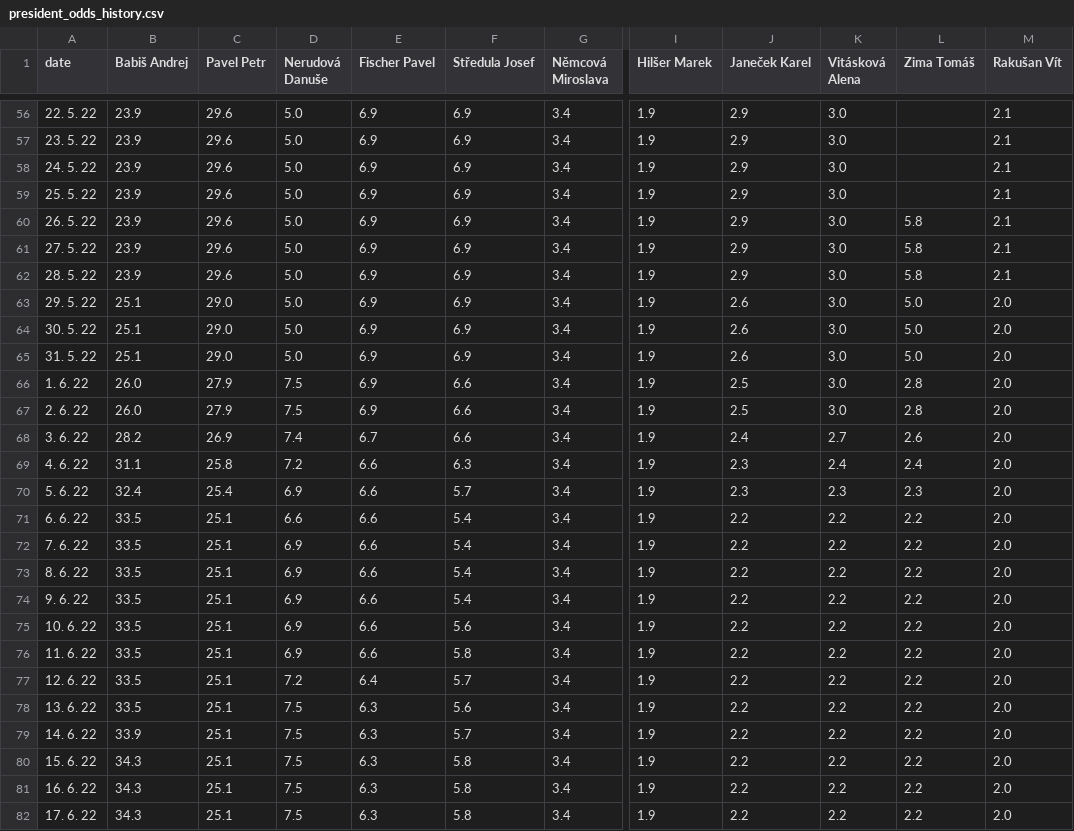
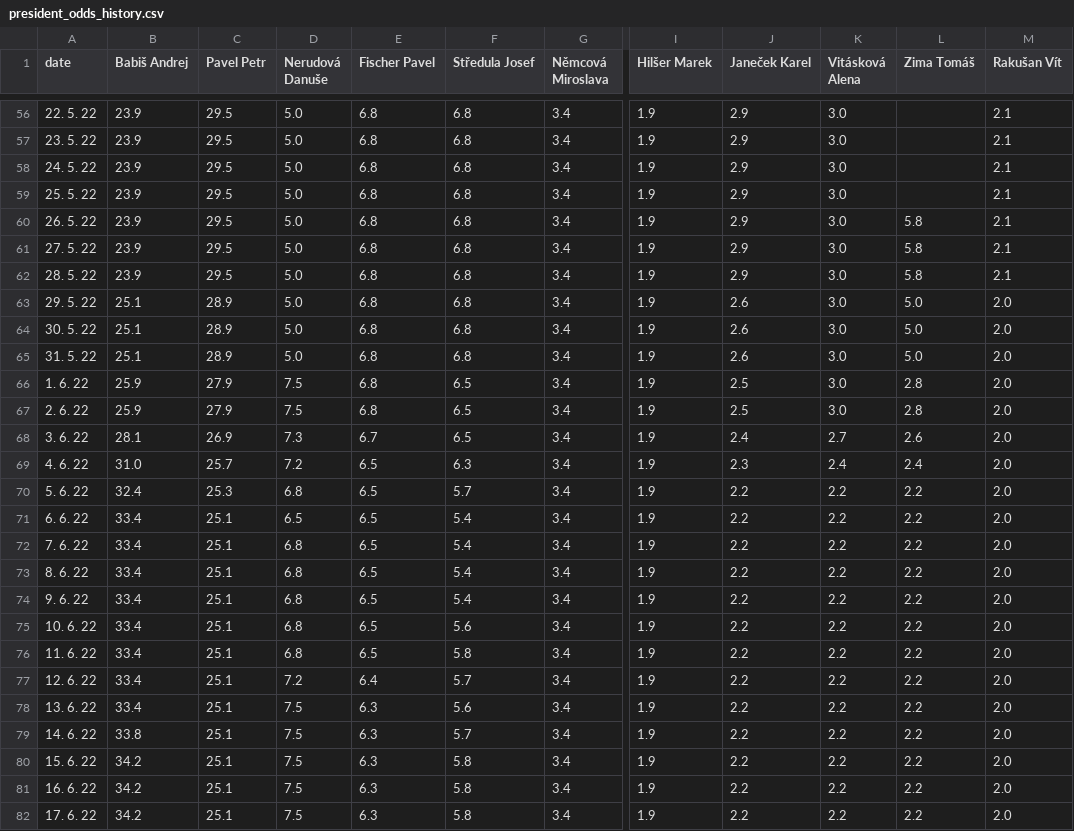
Before and after one commit to michalskop/mandaty-2022, a CSV file: backend/data/president_odds_history.csv, drawn as a sheet; only a part is shown, gaps mark what is left out; the diff covers the shown part only; the diff names each change by its address in the sheet, - before the commit and + after, or states it on an @@ line.

```diff
--- a/backend/data/president_odds_history.csv
+++ b/backend/data/president_odds_history.csv
-C56:C62 (Pavel Petr): 29.6
+C56:C62 (Pavel Petr): 29.5
-E56:E67 (Fischer Pavel): 6.9
+E56:E67 (Fischer Pavel): 6.8
-F56:F65 (Středula Josef): 6.9
+F56:F65 (Středula Josef): 6.8
-C63:C65 (Pavel Petr): 29.0
+C63:C65 (Pavel Petr): 28.9
-B66:B67 (Babiš Andrej): 26.0
+B66:B67 (Babiš Andrej): 25.9
-F66:F68 (Středula Josef): 6.6
+F66:F68 (Středula Josef): 6.5
-B68 (Babiš Andrej): 28.2
+B68 (Babiš Andrej): 28.1
-D68 (Nerudová Danuše): 7.4
+D68 (Nerudová Danuše): 7.3
-B69 (Babiš Andrej): 31.1
+B69 (Babiš Andrej): 31.0
-C69 (Pavel Petr): 25.8
+C69 (Pavel Petr): 25.7
-E69:E76 (Fischer Pavel): 6.6
+E69:E76 (Fischer Pavel): 6.5
-C70 (Pavel Petr): 25.4
+C70 (Pavel Petr): 25.3
-D70 (Nerudová Danuše): 6.9
+D70 (Nerudová Danuše): 6.8
-J70 (Janeček Karel): 2.3
+J70 (Janeček Karel): 2.2
-K70 (Vitásková Alena): 2.3
+K70 (Vitásková Alena): 2.2
-L70 (Zima Tomáš): 2.3
+L70 (Zima Tomáš): 2.2
-B71:B78 (Babiš Andrej): 33.5
+B71:B78 (Babiš Andrej): 33.4
-D71 (Nerudová Danuše): 6.6
+D71 (Nerudová Danuše): 6.5
-D72:D76 (Nerudová Danuše): 6.9
+D72:D76 (Nerudová Danuše): 6.8
-B79 (Babiš Andrej): 33.9
+B79 (Babiš Andrej): 33.8
-B80:B82 (Babiš Andrej): 34.3
+B80:B82 (Babiš Andrej): 34.2
```
Also changed, not shown: 124 edited cells elsewhere in this file, 6 other files.
